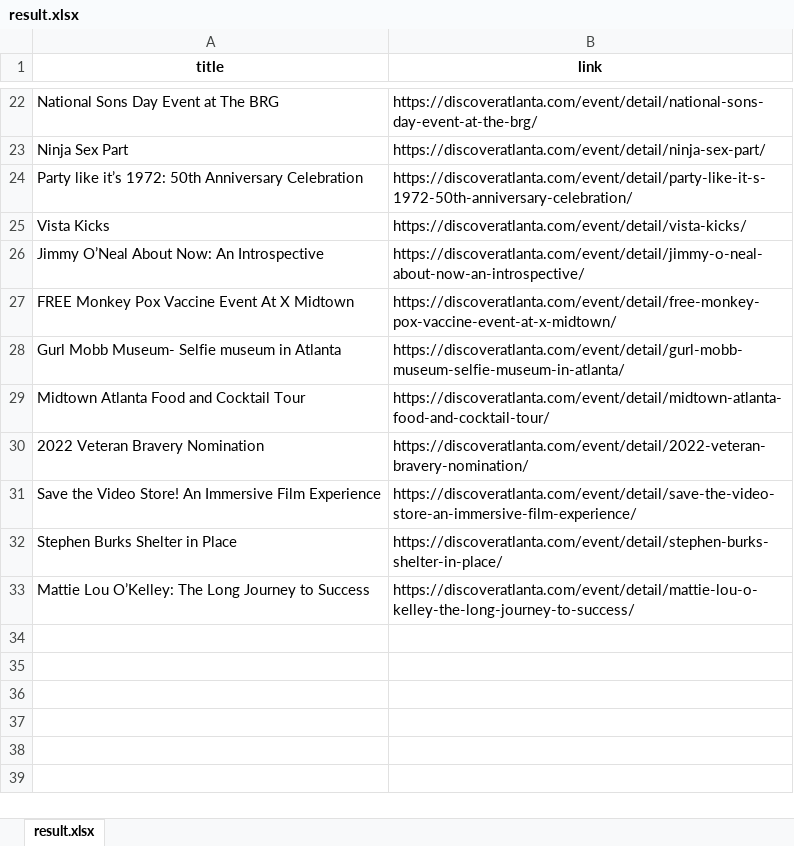
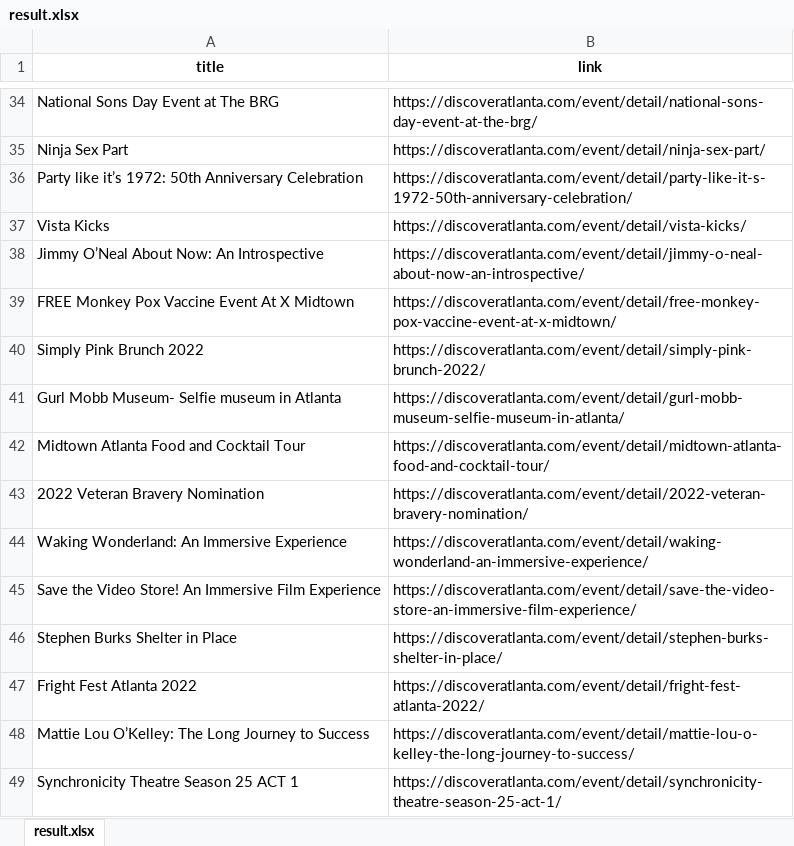
Before and after one commit to SisoroT/classes, an Excel workbook: data-science/HW04_Taylor_Ryan/result.xlsx, sheet result.xlsx, drawn as a sheet; only a part is shown, gaps mark what is left out; values as stored, in another font and other column widths than the file's, no borders; the diff covers the shown part only; the diff names each change by its address in the sheet, - before the commit and + after, or states it on an @@ line.

```diff
--- a/data-science/HW04_Taylor_Ryan/result.xlsx (sheet result.xlsx)
+++ b/data-science/HW04_Taylor_Ryan/result.xlsx (sheet result.xlsx)
@@ row 10 moved to row 40: Simply Pink Brunch 2022 @@
+row 44: Waking Wonderland: An Immersive Experience | https://discoveratlanta.com/event/detail/waking-wonderland-an-immersive-experience/
+row 47: Fright Fest Atlanta 2022 | https://discoveratlanta.com/event/detail/fright-fest-atlanta-2022/
+row 49: Synchronicity Theatre Season 25 ACT 1 | https://discoveratlanta.com/event/detail/synchronicity-theatre-season-25-act-1/
```
Also changed, not shown: 13 added rows and 1 moved row elsewhere in this sheet, 3 other files.
